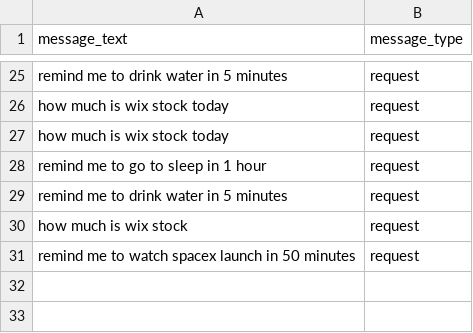
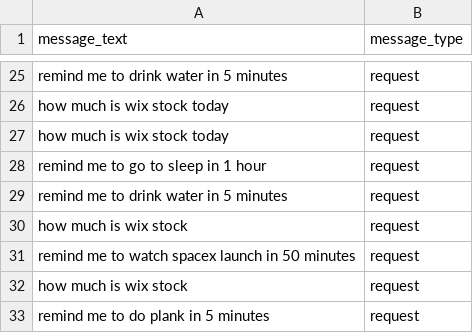
Before and after one commit to olexandryermilov/deeploma, a CSV file: datasets/messages.csv, drawn as a sheet; only a part is shown, gaps mark what is left out; the diff names each change by its address in the sheet, - before the commit and + after, or states it on an @@ line.

```diff
--- a/datasets/messages.csv
+++ b/datasets/messages.csv
+row 32: how much is wix stock | request
+row 33: remind me to do plank in 5 minutes | request
```
Also changed, not shown: 1 other file.
